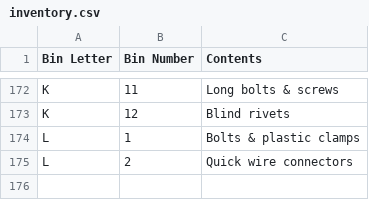
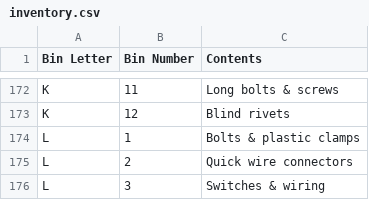
Before and after one commit to rhkim1292/asti-inventory, a CSV file: inventory.csv, drawn as a sheet; only a part is shown, gaps mark what is left out; the diff names each change by its address in the sheet, - before the commit and + after, or states it on an @@ line.

```diff
--- a/inventory.csv
+++ b/inventory.csv
+row 176: L | 3 | Switches & wiring
```
Also changed, not shown: inventory-detail.csv, 1 other file.
